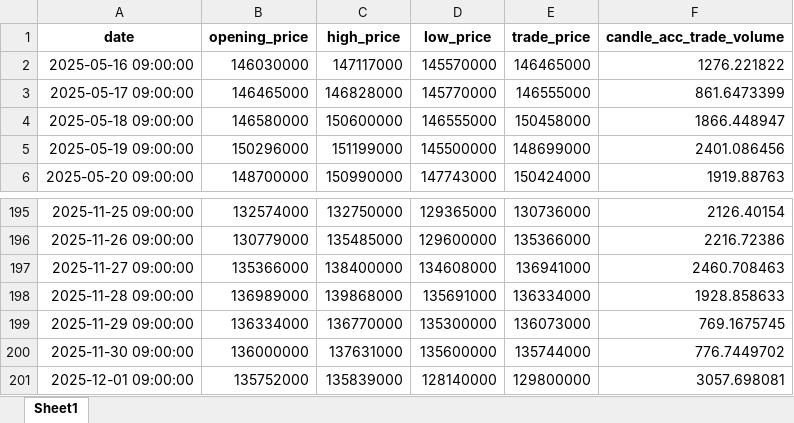
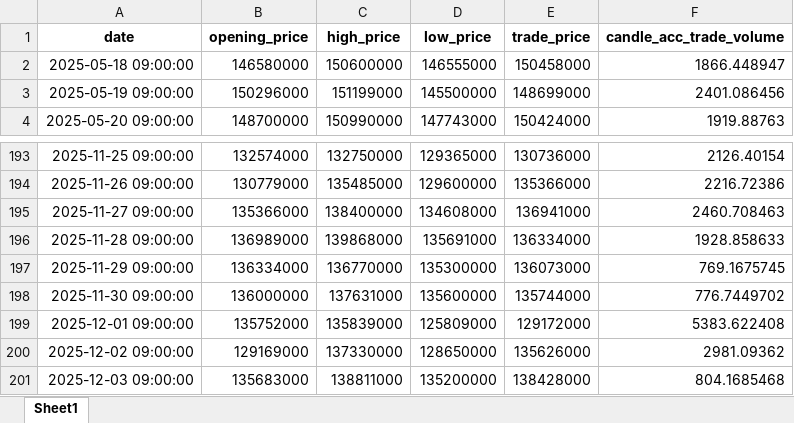
Before and after one commit to jjang6251/pybigdata, an Excel workbook: data/btc_data.xlsx, sheet Sheet1, drawn as a sheet; only a part is shown, gaps mark what is left out; values as stored, in another font and other column widths than the file's, no borders; removed rows and columns are numbered as before the commit, all else as after; the diff names each change by its address in the sheet, - before the commit and + after, or states it on an @@ line.

```diff
--- a/data/btc_data.xlsx (sheet Sheet1)
+++ b/data/btc_data.xlsx (sheet Sheet1)
-row 2: 2025-05-16 09:00:00 | 146030000 | 147117000 | 145570000 | 146465000 | 1276.221822
-row 3: 2025-05-17 09:00:00 | 146465000 | 146828000 | 145770000 | 146555000 | 861.6473399
-D199 (low_price): 128140000
+D199 (low_price): 125809000
-E199 (trade_price): 129800000
+E199 (trade_price): 129172000
-F199 (candle_acc_trade_volume): 3057.698081
+F199 (candle_acc_trade_volume): 5383.622408
+row 200: 2025-12-02 09:00:00 | 129169000 | 137330000 | 128650000 | 135626000 | 2981.09362
+row 201: 2025-12-03 09:00:00 | 135683000 | 138811000 | 135200000 | 138428000 | 804.1685468
```
Also changed, not shown: 5 other files.
